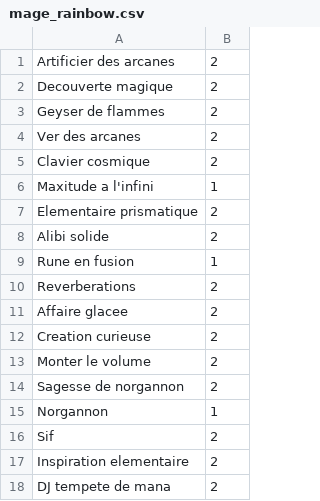
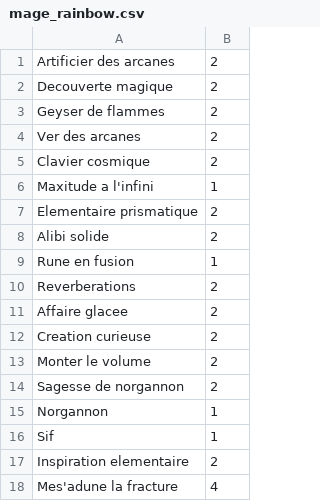
Before and after one commit to KamionBen/Frenchstone, a CSV file: decks/mage_rainbow.csv, drawn as a sheet.

```diff
--- a/decks/mage_rainbow.csv
+++ b/decks/mage_rainbow.csv
@@ -15,4 +15,4 @@ Sagesse de norgannon;2
 Norgannon;1
-Sif;2
+Sif;1
 Inspiration elementaire;2
-DJ tempete de mana;2
+Mes'adune la fracture;4
```
Also changed, not shown: decks/dh_marginal.csv, 9 other files.
